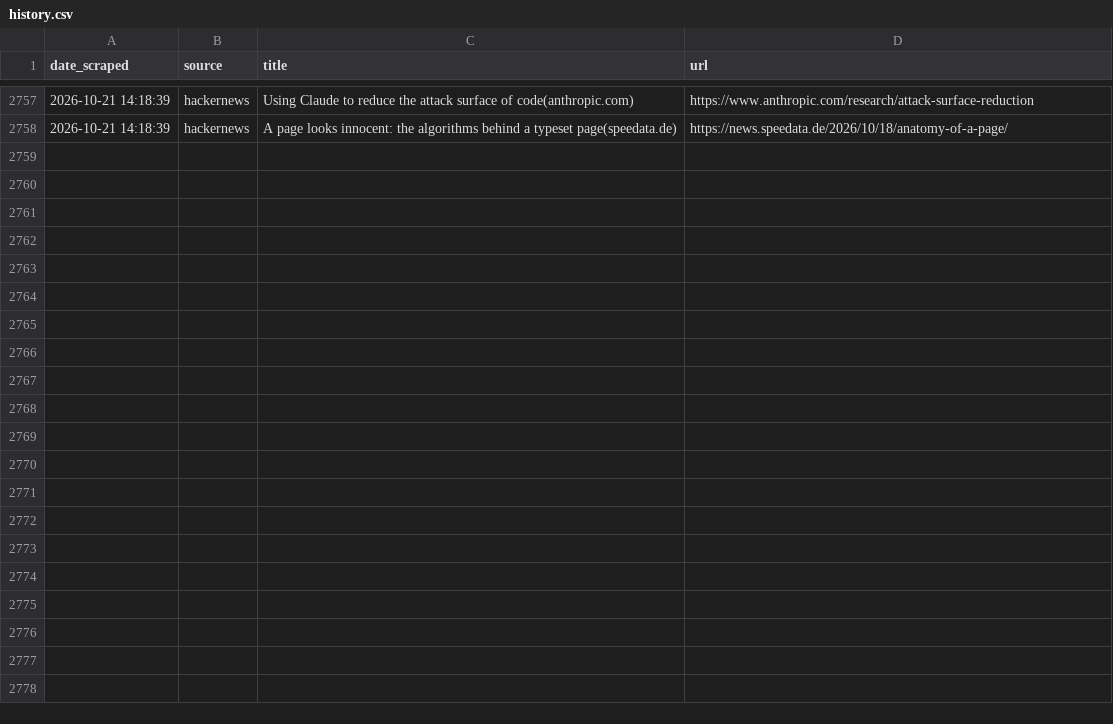
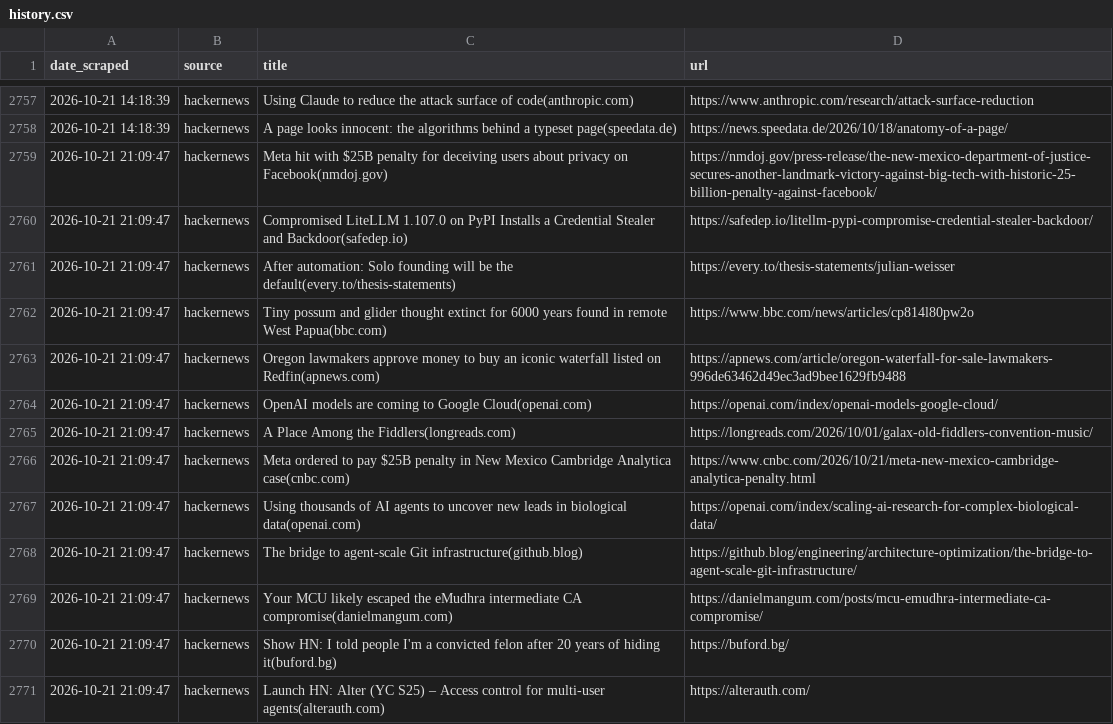
Before and after one commit to yosserayari/trendwatch, a CSV file: storage/history.csv, drawn as a sheet; only a part is shown, gaps mark what is left out.

```diff
--- a/storage/history.csv
+++ b/storage/history.csv
@@ -2758 +2758,14 @@ date_scraped,source,title,url
 2026-10-21 14:18:39,hackernews,A page looks innocent: the algorithms behind a typeset page(speedata.de),https://news.speedata.de/2026/10/18/anatomy-of-a-page/
+2026-10-21 21:09:47,hackernews,Meta hit with $25B penalty for deceiving users about privacy on Facebook(nmdoj.gov),https://nmdoj.gov/press-release/the-new-mexico-department-of-justice-secures-another-landmark-victory-against-big-tech-with-historic-25-billion-penalty-against-facebook/
+2026-10-21 21:09:47,hackernews,Compromised LiteLLM 1.107.0 on PyPI Installs a Credential Stealer and Backdoor(safedep.io),https://safedep.io/litellm-pypi-compromise-credential-stealer-backdoor/
+2026-10-21 21:09:47,hackernews,After automation: Solo founding will be the default(every.to/thesis-statements),https://every.to/thesis-statements/julian-weisser
+2026-10-21 21:09:47,hackernews,Tiny possum and glider thought extinct for 6000 years found in remote West Papua(bbc.com),https://www.bbc.com/news/articles/cp814l80pw2o
+2026-10-21 21:09:47,hackernews,Oregon lawmakers approve money to buy an iconic waterfall listed on Redfin(apnews.com),https://apnews.com/article/oregon-waterfall-for-sale-lawmakers-996de63462d49ec3ad9bee1629fb9488
+2026-10-21 21:09:47,hackernews,OpenAI models are coming to Google Cloud(openai.com),https://openai.com/index/openai-models-google-cloud/
+2026-10-21 21:09:47,hackernews,A Place Among the Fiddlers(longreads.com),https://longreads.com/2026/10/01/galax-old-fiddlers-convention-music/
+2026-10-21 21:09:47,hackernews,Meta ordered to pay $25B penalty in New Mexico Cambridge Analytica case(cnbc.com),https://www.cnbc.com/2026/10/21/meta-new-mexico-cambridge-analytica-penalty.html
+2026-10-21 21:09:47,hackernews,Using thousands of AI agents to uncover new leads in biological data(openai.com),https://openai.com/index/scaling-ai-research-for-complex-biological-data/
+2026-10-21 21:09:47,hackernews,The bridge to agent-scale Git infrastructure(github.blog),https://github.blog/engineering/architecture-optimization/the-bridge-to-agent-scale-git-infrastructure/
+2026-10-21 21:09:47,hackernews,Your MCU likely escaped the eMudhra intermediate CA compromise(danielmangum.com),https://danielmangum.com/posts/mcu-emudhra-intermediate-ca-compromise/
+2026-10-21 21:09:47,hackernews,Show HN: I told people I'm a convicted felon after 20 years of hiding it(buford.bg),https://buford.bg/
+2026-10-21 21:09:47,hackernews,Launch HN: Alter (YC S25) – Access control for multi-user agents(alterauth.com),https://alterauth.com/
```
